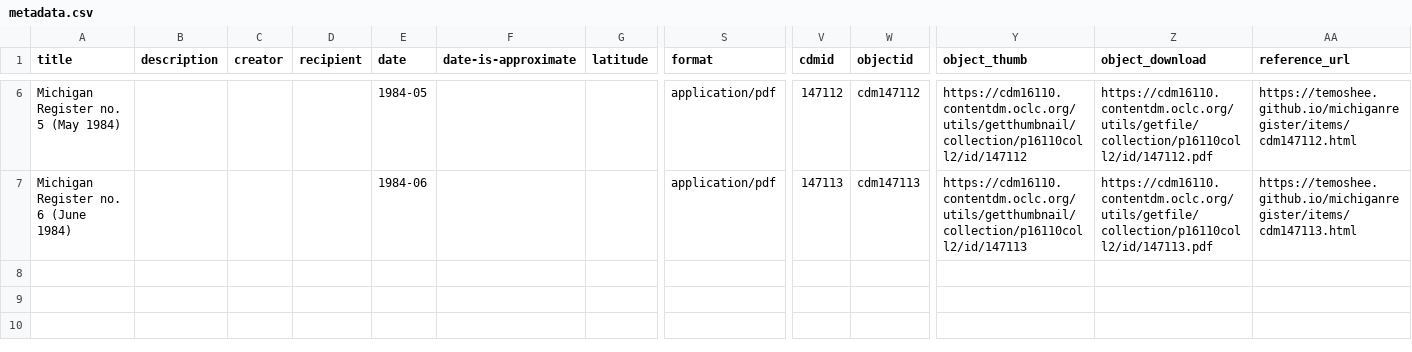
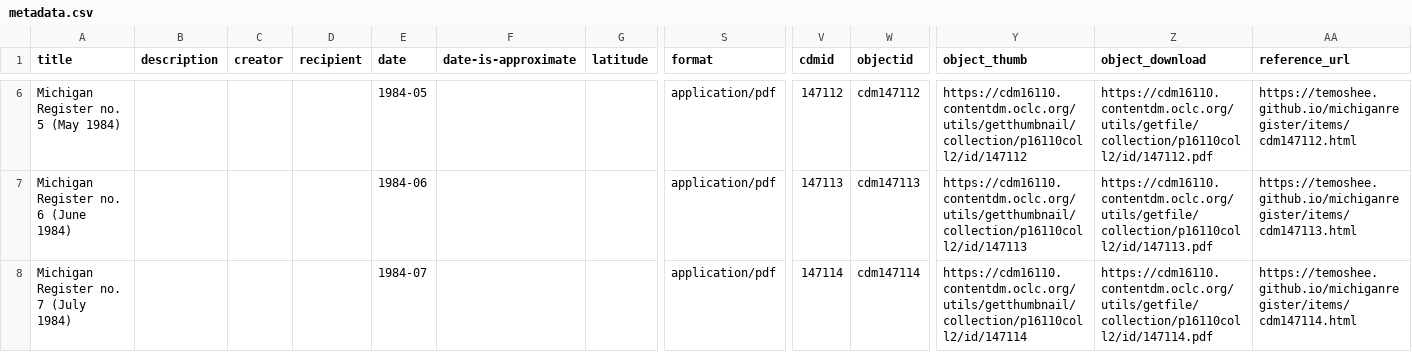
Before and after one commit to Temoshee/michiganregister, a CSV file: assets/data/metadata.csv, drawn as a sheet; only a part is shown, gaps mark what is left out; rows hold the shown columns only; the diff names each change by its address in the sheet, - before the commit and + after, or states it on an @@ line.

```diff
--- a/assets/data/metadata.csv
+++ b/assets/data/metadata.csv
+row 8: Michigan Register no. 7 (July 1984) |  |  |  | 1984-07 |  |  | application/pdf | 147114 | cdm147114 | https://cdm16110.contentdm.oclc.org/utils/getthumbnail/collection/p16110coll2/id/147114 | https://cdm16110.contentdm.oclc.org/utils/getfile/collection/p16110coll2/id/147114.pdf | https://temoshee.github.io/michiganregister/items/cdm147114.html
```
Also changed, not shown: 10 other files.
